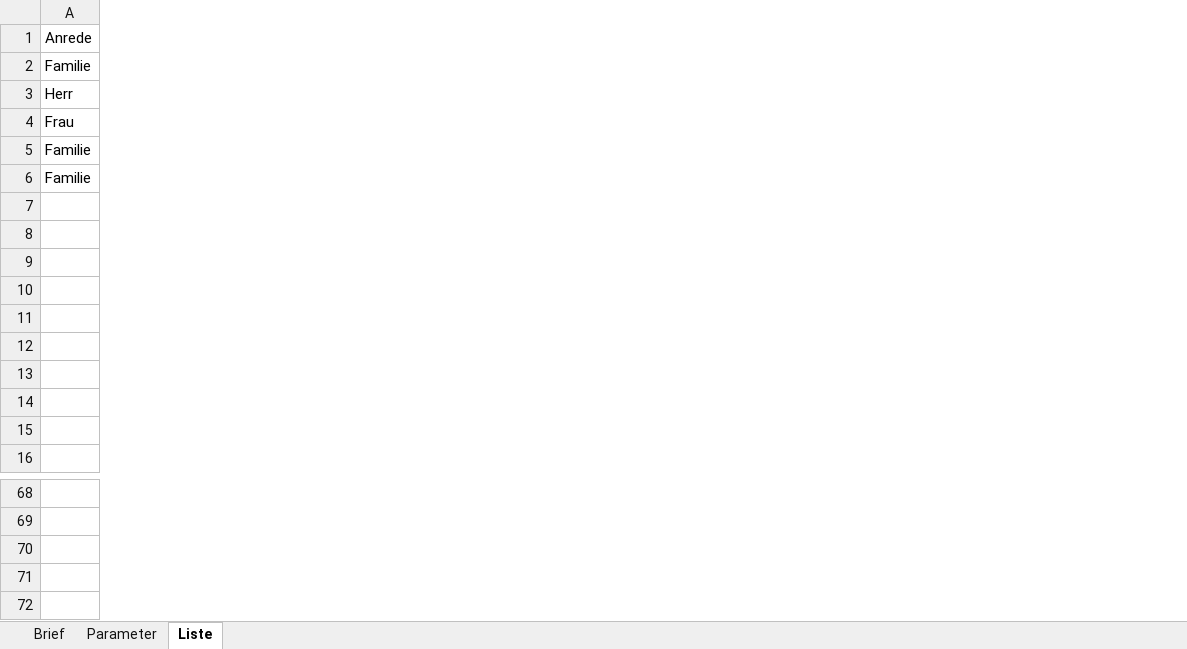
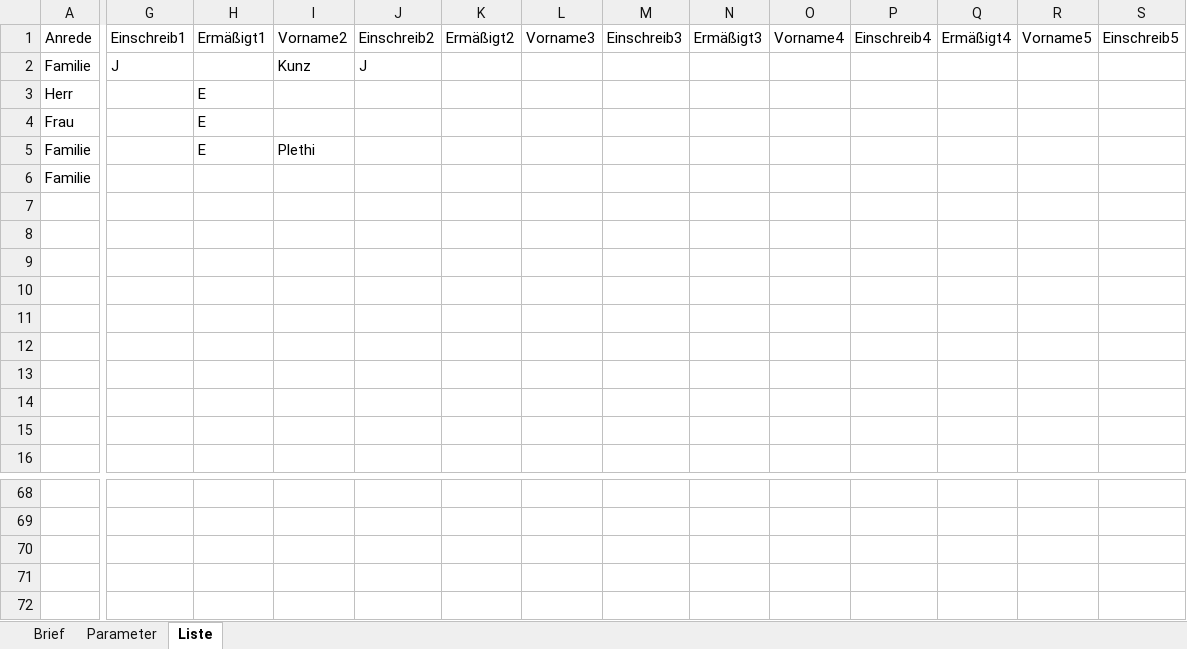
Before and after one commit to rkapl123/PfadfinderSchreiben, an Excel workbook: Schreiben.xlsm, sheet Liste, drawn as a sheet; only a part is shown, gaps mark what is left out; values as stored, in another font and other column widths than the file's, no cell formats; charts and pictures and table styles not drawn; rows hold the shown columns only; the diff covers the shown part only; the diff names each change by its address in the sheet, - before the commit and + after, or states it on an @@ line.

```diff
--- a/Schreiben.xlsm (sheet Liste)
+++ b/Schreiben.xlsm (sheet Liste)
@@ column G unhidden, rows 1-2: Einschreib1 | J @@
@@ column H unhidden, rows 1-5: Ermäßigt1 |  | E | E | E @@
@@ column I unhidden, rows 1-5: Vorname2 | Kunz |  |  | Plethi @@
@@ column J unhidden, rows 1-2: Einschreib2 | J @@
@@ column K unhidden, row 1: Ermäßigt2 @@
@@ column L unhidden, row 1: Vorname3 @@
@@ column M unhidden, row 1: Einschreib3 @@
@@ column N unhidden, row 1: Ermäßigt3 @@
@@ column O unhidden, row 1: Vorname4 @@
@@ column P unhidden, row 1: Einschreib4 @@
@@ column Q unhidden, row 1: Ermäßigt4 @@
@@ column R unhidden, row 1: Vorname5 @@
@@ column S unhidden, row 1: Einschreib5 @@
+row 71: (empty)
+row 72: (empty)
```
Also changed, not shown: 4 added columns and 3 edited cells elsewhere in this sheet, sheet Brief, cell formats, formulas that keep their value, charts or pictures.
